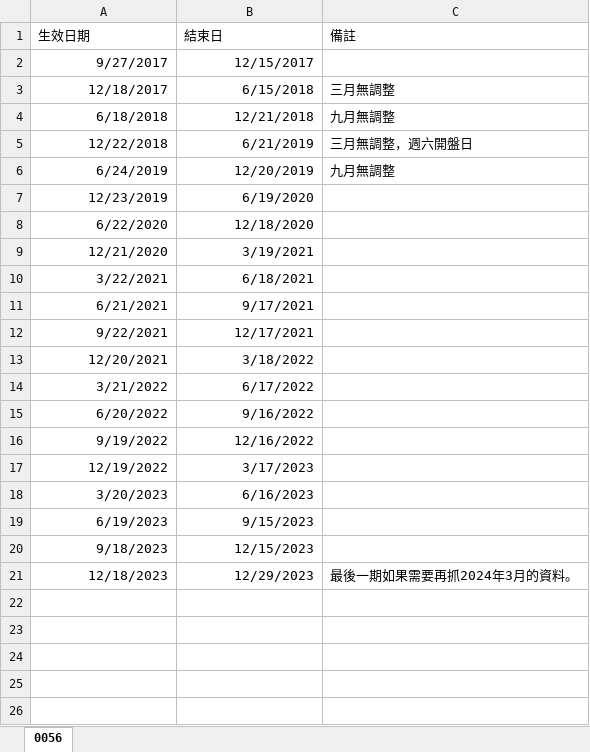
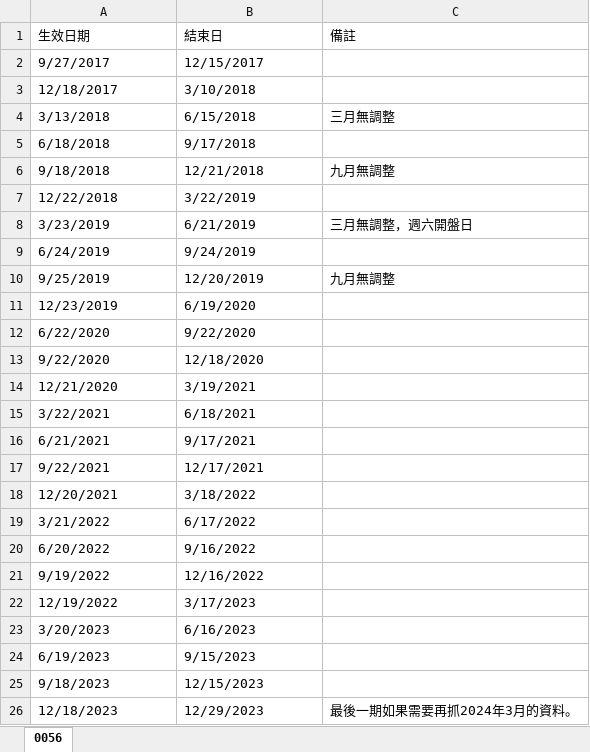
Before and after one commit to tsungyou/Backtest_ETF, an Excel workbook: 0056成份股季調整生效日期.xlsx, sheet 0056, drawn as a sheet; values as stored, in another font and other column widths than the file's, no borders; addresses are those after the commit; the diff names each change by its address in the sheet, - before the commit and + after, or states it on an @@ line.

```diff
--- a/0056成份股季調整生效日期.xlsx (sheet 0056)
+++ b/0056成份股季調整生效日期.xlsx (sheet 0056)
-A2:B3 alignment: right
+A2:B3 alignment: left
-B3 (結束日): 6/15/2018
+B3 (結束日): 3/10/2018
-C3 (備註): 三月無調整
+C3 (備註): (empty)
+row 4: 3/13/2018 | 6/15/2018 | 三月無調整
-A5:B5 alignment: right
+A5:B5 alignment: left
-B5 (結束日): 12/21/2018
+B5 (結束日): 9/17/2018
-C5 (備註): 九月無調整
+C5 (備註): (empty)
+row 6: 9/18/2018 | 12/21/2018 | 九月無調整
-A7:B7 alignment: right
+A7:B7 alignment: left
-B7 (結束日): 6/21/2019
+B7 (結束日): 3/22/2019
-C7 (備註): 三月無調整，週六開盤日
+C7 (備註): (empty)
+row 8: 3/23/2019 | 6/21/2019 | 三月無調整，週六開盤日
-A9:B9 alignment: right
+A9:B9 alignment: left
-B9 (結束日): 12/20/2019
+B9 (結束日): 9/24/2019
-C9 (備註): 九月無調整
+C9 (備註): (empty)
+row 10: 9/25/2019 | 12/20/2019 | 九月無調整
-A11:B12 alignment: right
+A11:B12 alignment: left
-B12 (結束日): 12/18/2020
+B12 (結束日): 9/22/2020
+row 13: 9/22/2020 | 12/18/2020
-A14:B26 alignment: right
+A14:B26 alignment: left
```
Also changed, not shown: 3 other files.
